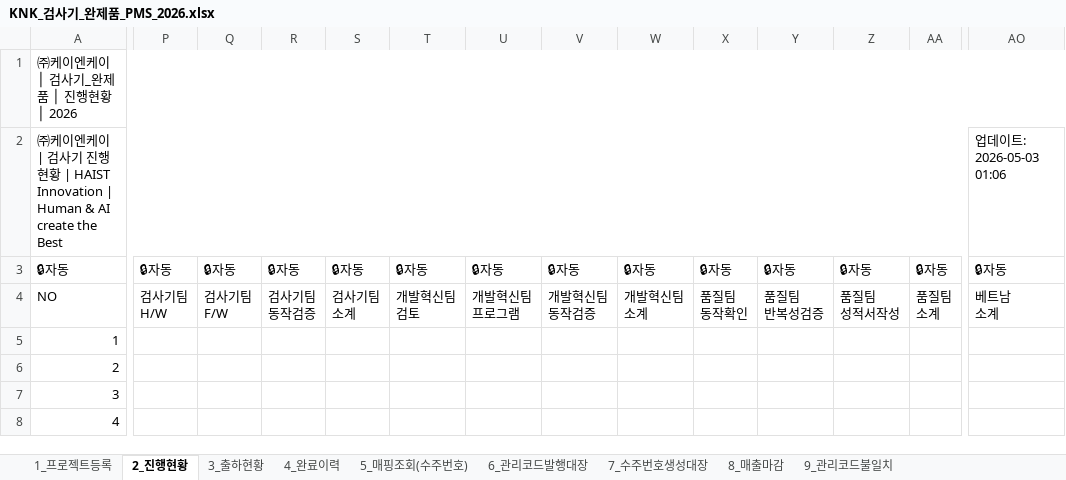
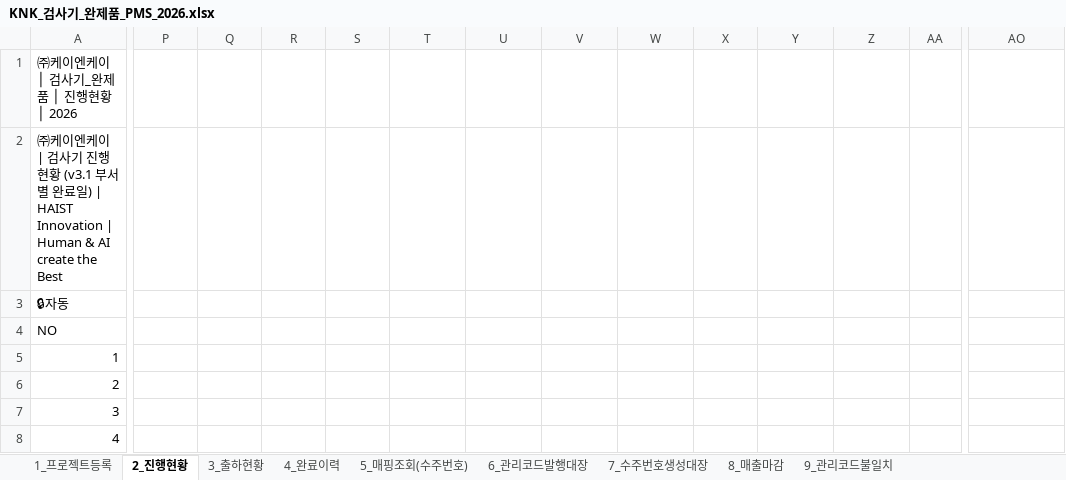
Before and after one commit to top00151-commits/claude_code, an Excel workbook: KNK업무시스템구축_엑셀/V3/01_검사기_완제품/KNK_검사기_완제품_PMS_2026.xlsx, sheet 2_진행현황, drawn as a sheet; only a part is shown, gaps mark what is left out; values as stored, in another font and other column widths than the file's, no cell formats; removed rows and columns are numbered as before the commit, all else as after; rows hold the shown columns only; ↵ is a line break in a cell; the diff covers the shown part only; the diff names each change by its address in the sheet, - before the commit and + after, or states it on an @@ line.

```diff
--- a/KNK업무시스템구축_엑셀/V3/01_검사기_완제품/KNK_검사기_완제품_PMS_2026.xlsx (sheet 2_진행현황)
+++ b/KNK업무시스템구축_엑셀/V3/01_검사기_완제품/KNK_검사기_완제품_PMS_2026.xlsx (sheet 2_진행현황)
-A1:AO1 merged
+A1:O1 merged
-row 2: ㈜케이엔케이 | 검사기 진행현황 | HAIST Innovation | Human & AI create the Best |  |  |  |  |  |  |  |  |  |  |  |  | 업데이트: 2026-05-03 01:06
+row 2: ㈜케이엔케이 | 검사기 진행현황 (v3.1 부서별 완료일) | HAIST Innovation | Human & AI create the Best
-P3: 🔒자동
+P3: (empty)
-Q3: 🔒자동
+Q3: (empty)
-R3: 🔒자동
+R3: (empty)
-S3: 🔒자동
+S3: (empty)
-T3: 🔒자동
+T3: (empty)
-U3: 🔒자동
+U3: (empty)
-V3: 🔒자동
+V3: (empty)
-W3: 🔒자동
+W3: (empty)
-X3: 🔒자동
+X3: (empty)
-Y3: 🔒자동
+Y3: (empty)
-Z3: 🔒자동
+Z3: (empty)
-AA3: 🔒자동
+AA3: (empty)
-AO3: 🔒자동
+AO3: (empty)
-P4: 검사기팀 ↵ H/W
+P4: (empty)
-Q4: 검사기팀 ↵ F/W
+Q4: (empty)
-R4: 검사기팀 ↵ 동작검증
+R4: (empty)
-S4: 검사기팀 ↵ 소계
+S4: (empty)
-T4: 개발혁신팀 ↵ 검토
+T4: (empty)
-U4: 개발혁신팀 ↵ 프로그램
+U4: (empty)
-V4: 개발혁신팀 ↵ 동작검증
+V4: (empty)
-W4: 개발혁신팀 ↵ 소계
+W4: (empty)
-X4: 품질팀 ↵ 동작확인
+X4: (empty)
-Y4: 품질팀 ↵ 반복성검증
+Y4: (empty)
-Z4: 품질팀 ↵ 성적서작성
+Z4: (empty)
-AA4: 품질팀 ↵ 소계
+AA4: (empty)
-AO4: 베트남 ↵ 소계
+AO4: (empty)
```
Also changed, not shown: 39 edited cells elsewhere in this sheet, sheet 3_출하현황, sheet 8_매출마감, sheet 7_수주번호생성대장, sheet 6_관리코드발행대장, sheet 5_매핑조회(수주번호), sheet 4_완료이력, 1 more sheet, cell formats, KNK업무시스템구축_엑셀/V3/01_검사기_완제품/KNK_검사기_완제품_검사기팀_입력_2026.xlsx, KNK업무시스템구축_엑셀/V3/01_검사기_완제품/KNK_검사기_완제품_구매팀_입력_2026.xlsx, 23 other files.
